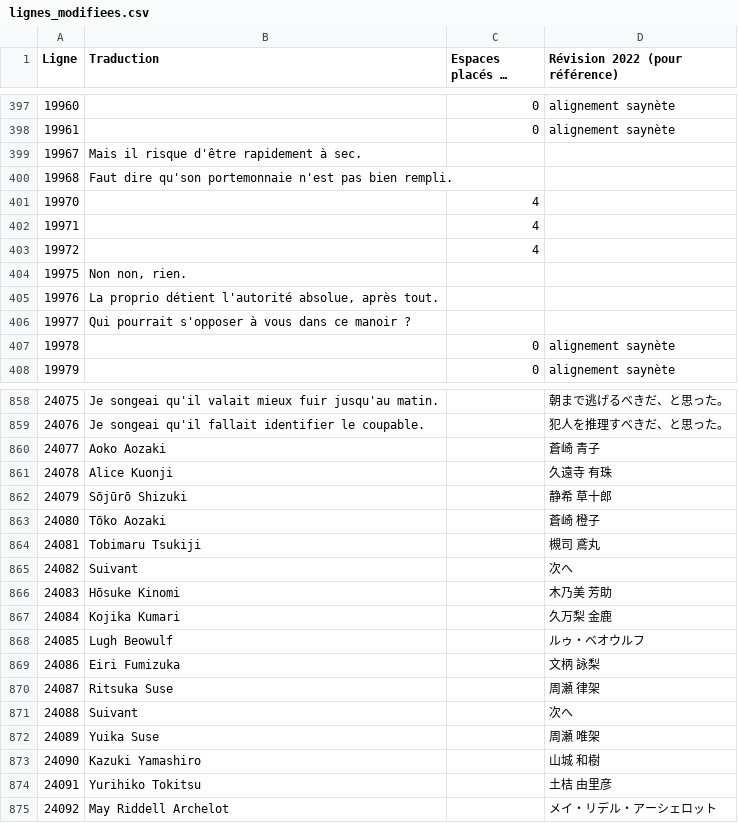
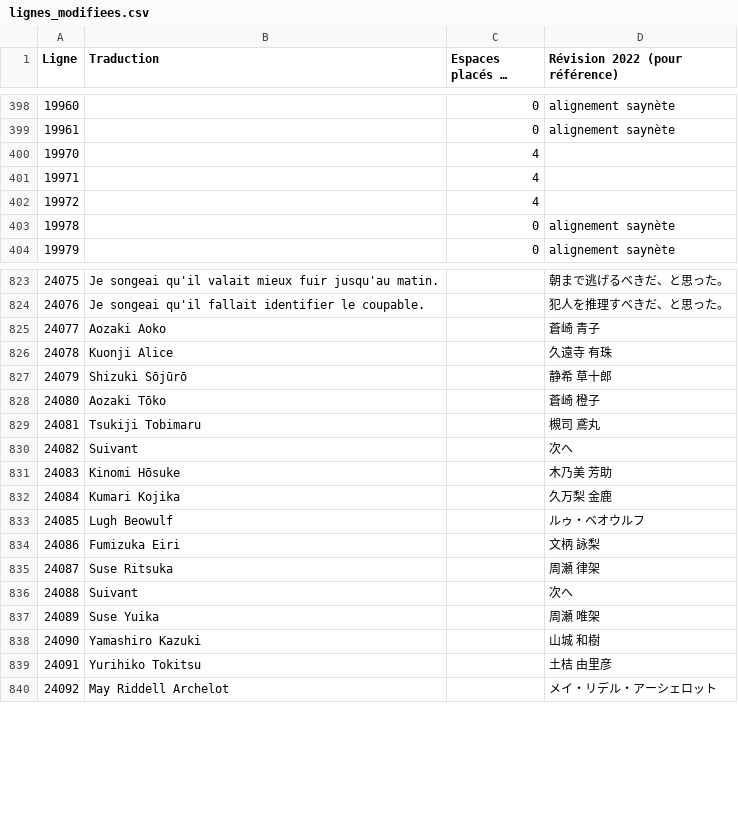
Before and after one commit to requinDr/mahoyo-insert-french, a CSV file: sources/lignes_modifiees.csv, drawn as a sheet; only a part is shown, gaps mark what is left out; long unchanged cells end in …; removed rows and columns are numbered as before the commit, all else as after; the diff covers the shown part only; the diff names each change by its address in the sheet, - before the commit and + after, or states it on an @@ line.

```diff
--- a/sources/lignes_modifiees.csv
+++ b/sources/lignes_modifiees.csv
-row 399: 19967 | Mais il risque d'être rapidement à sec.
-row 400: 19968 | Faut dire qu'son portemonnaie n'est pas bien rempli.
-row 404: 19975 | Non non, rien.
-row 405: 19976 | La proprio détient l'autorité absolue, après tout.
-row 406: 19977 | Qui pourrait s'opposer à vous dans ce manoir ?
-B825 (Traduction): Aoko Aozaki
+B825 (Traduction): Aozaki Aoko
-B826 (Traduction): Alice Kuonji
+B826 (Traduction): Kuonji Alice
-B827 (Traduction): Sōjūrō Shizuki
+B827 (Traduction): Shizuki Sōjūrō
-B828 (Traduction): Tōko Aozaki
+B828 (Traduction): Aozaki Tōko
-B829 (Traduction): Tobimaru Tsukiji
+B829 (Traduction): Tsukiji Tobimaru
-B831 (Traduction): Hōsuke Kinomi
+B831 (Traduction): Kinomi Hōsuke
-B832 (Traduction): Kojika Kumari
+B832 (Traduction): Kumari Kojika
-B834 (Traduction): Eiri Fumizuka
+B834 (Traduction): Fumizuka Eiri
-B835 (Traduction): Ritsuka Suse
+B835 (Traduction): Suse Ritsuka
-B837 (Traduction): Yuika Suse
+B837 (Traduction): Suse Yuika
-B838 (Traduction): Kazuki Yamashiro
+B838 (Traduction): Yamashiro Kazuki
```
Also changed, not shown: 2 added rows, 32 removed rows and 30 edited cells elsewhere in this file, sources/TEXT5.csv, 7 other files.
